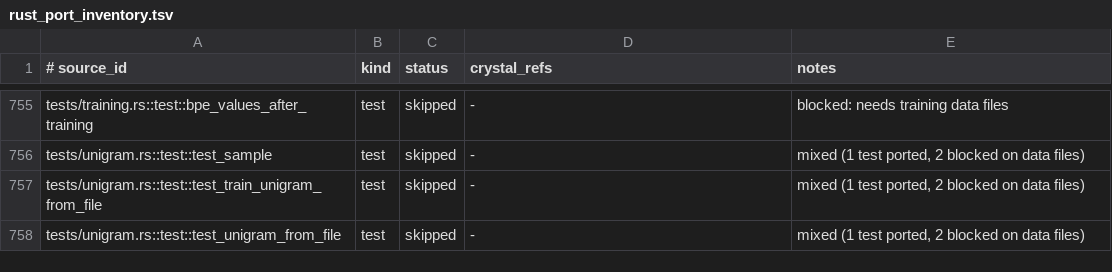
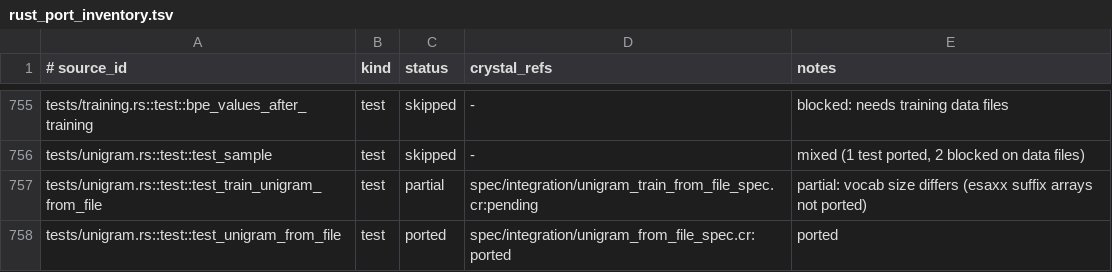
Before and after one commit to dsisnero/tokens, a TSV file: plans/inventory/rust_port_inventory.tsv, drawn as a sheet; only a part is shown, gaps mark what is left out.

```diff
--- a/plans/inventory/rust_port_inventory.tsv
+++ b/plans/inventory/rust_port_inventory.tsv
@@ -756,3 +756,3 @@ tests/training.rs::test::bpe_values_after_training	test	skipped	-	blocked: needs
 tests/unigram.rs::test::test_sample	test	skipped	-	mixed (1 test ported, 2 blocked on data files)
-tests/unigram.rs::test::test_train_unigram_from_file	test	skipped	-	mixed (1 test ported, 2 blocked on data files)
-tests/unigram.rs::test::test_unigram_from_file	test	skipped	-	mixed (1 test ported, 2 blocked on data files)
+tests/unigram.rs::test::test_train_unigram_from_file	test	partial	spec/integration/unigram_train_from_file_spec.cr:pending	partial: vocab size differs (esaxx suffix arrays not ported)
+tests/unigram.rs::test::test_unigram_from_file	test	ported	spec/integration/unigram_from_file_spec.cr:ported	ported
```
Also changed, not shown: plans/inventory/rust_test_parity.tsv, 3 other files.
